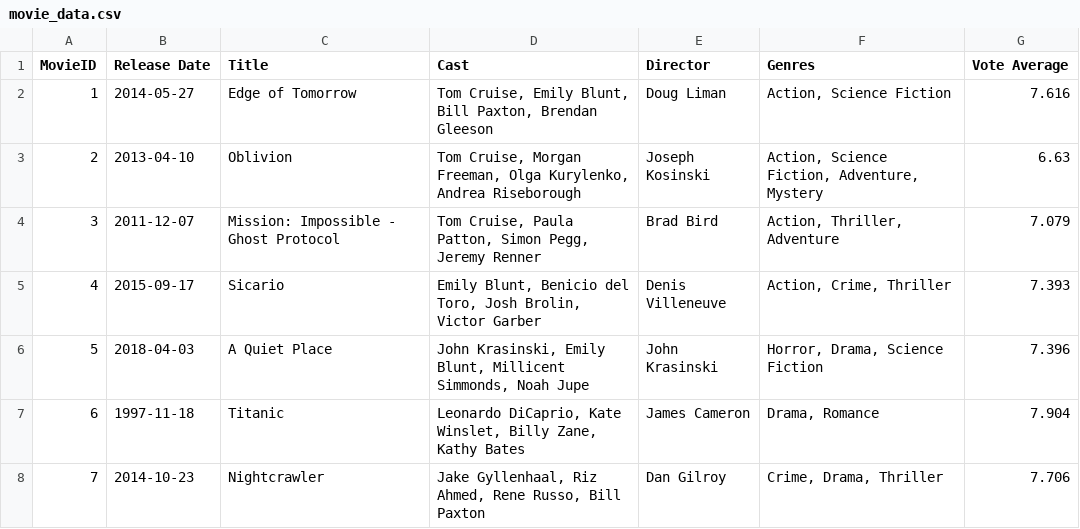
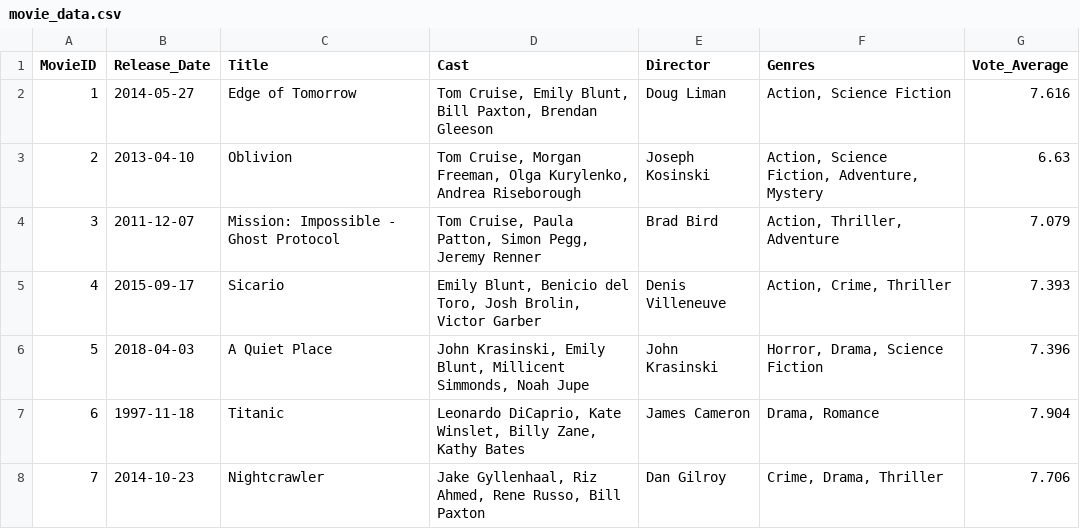
Before and after one commit to gamer00801/File, a CSV file: movie_data.csv, drawn as a sheet; only a part is shown.

Commit message:
Update movie_data.csv

```diff
--- a/movie_data.csv
+++ b/movie_data.csv
@@ -1,2 +1,2 @@
-MovieID,Release Date,Title,Cast,Director,Genres,Vote Average
+MovieID,Release_Date,Title,Cast,Director,Genres,Vote_Average
 1,2014-05-27,Edge of Tomorrow,"Tom Cruise, Emily Blunt, Bill Paxton, Brendan Gleeson",Doug Liman,"Action, Science Fiction",7.616
```
